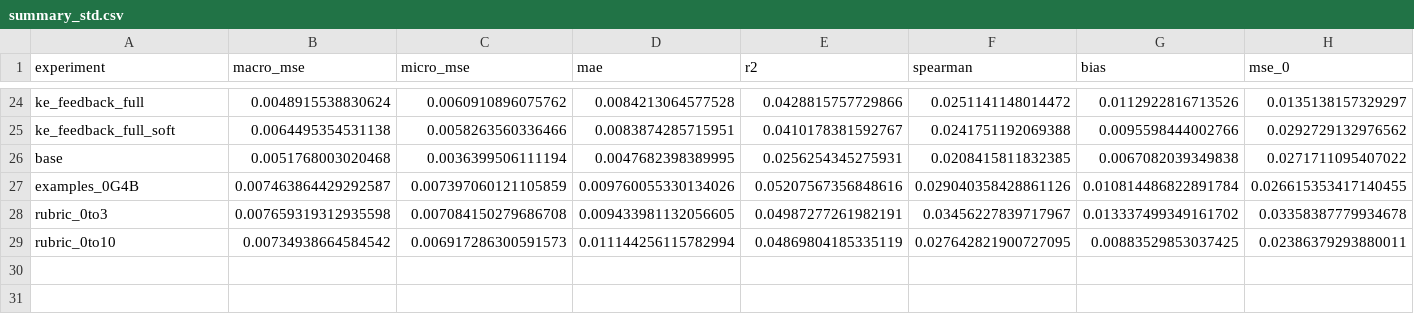
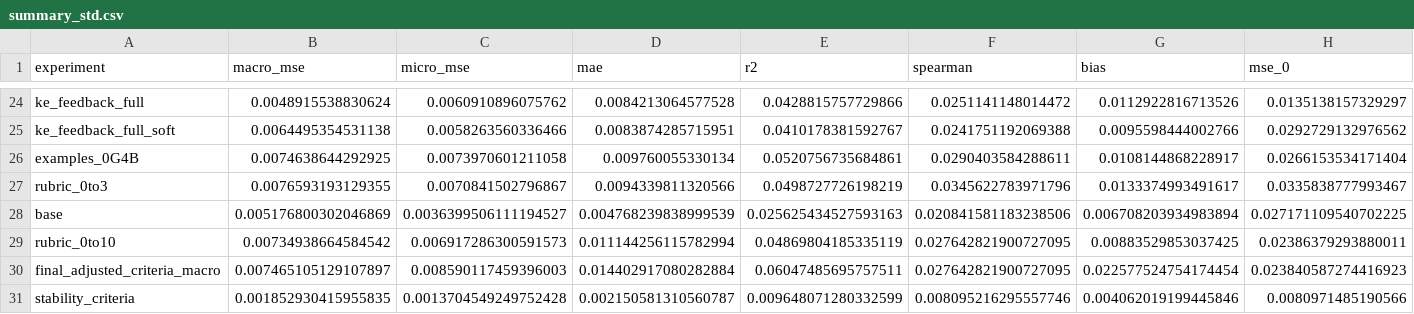
Before and after one commit to rilianx/Experimentos-EvaluAI, a CSV file: results/datastructures/summary_std.csv, drawn as a sheet; only a part is shown, gaps mark what is left out; removed rows and columns are numbered as before the commit, all else as after; rows hold the shown columns only; the diff covers the shown part only; the diff names each change by its address in the sheet, - before the commit and + after, or states it on an @@ line.

```diff
--- a/results/datastructures/summary_std.csv
+++ b/results/datastructures/summary_std.csv
-row 26: base | 0.0051768003020468 | 0.0036399506111194 | 0.0047682398389995 | 0.0256254345275931 | 0.0208415811832385 | 0.0067082039349838 | 0.0271711095407022
-B26 (macro_mse): 0.007463864429292587
+B26 (macro_mse): 0.0074638644292925
-C26 (micro_mse): 0.007397060121105859
+C26 (micro_mse): 0.0073970601211058
-D26 (mae): 0.009760055330134026
+D26 (mae): 0.009760055330134
-E26 (r2): 0.05207567356848616
+E26 (r2): 0.0520756735684861
-F26 (spearman): 0.029040358428861126
+F26 (spearman): 0.0290403584288611
-G26 (bias): 0.010814486822891784
+G26 (bias): 0.0108144868228917
-H26 (mse_0): 0.026615353417140455
+H26 (mse_0): 0.0266153534171404
-row 28: rubric_0to3 | 0.007659319312935598 | 0.007084150279686708 | 0.009433981132056605 | 0.04987277261982191 | 0.03456227839717967 | 0.013337499349161702 | 0.03358387779934678
+row 27: rubric_0to3 | 0.0076593193129355 | 0.0070841502796867 | 0.0094339811320566 | 0.0498727726198219 | 0.0345622783971796 | 0.0133374993491617 | 0.0335838777993467
+row 28: base | 0.005176800302046869 | 0.0036399506111194527 | 0.004768239838999539 | 0.025625434527593163 | 0.020841581183238506 | 0.006708203934983894 | 0.027171109540702225
+row 30: final_adjusted_criteria_macro | 0.007465105129107897 | 0.008590117459396003 | 0.014402917080282884 | 0.06047485695757511 | 0.027642821900727095 | 0.022577524754174454 | 0.023840587274416923
+row 31: stability_criteria | 0.001852930415955835 | 0.0013704549249752428 | 0.002150581310560787 | 0.009648071280332599 | 0.008095216295557746 | 0.004062019199445846 | 0.0080971485190566
```
Also changed, not shown: 18 edited cells elsewhere in this file, results/datastructures/sensitivity.csv, results/datastructures/summary_mean.csv, 22 other files.
